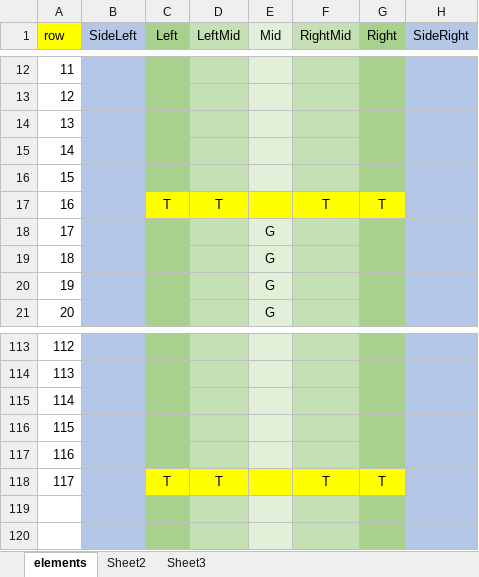
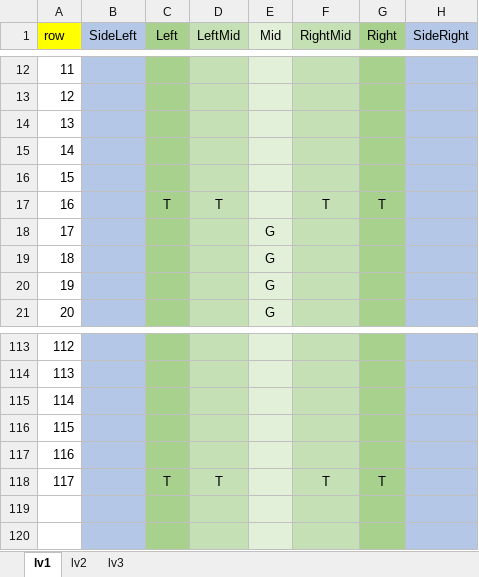
Before and after one commit to Lhr-David/My-Games, an Excel workbook: TankRunner/Assets/Resources/LD.xlsx, sheet lv1, drawn as a sheet; only a part is shown, gaps mark what is left out; values as stored, in another font and other column widths than the file's, no borders; the diff names each change by its address in the sheet, - before the commit and + after, or states it on an @@ line.

```diff
--- a/TankRunner/Assets/Resources/LD.xlsx (sheet lv1)
+++ b/TankRunner/Assets/Resources/LD.xlsx (sheet lv1)
-sheet tab: elements
+sheet tab: lv1
-sheet tab: Sheet2
+sheet tab: lv2
-sheet tab: Sheet3
+sheet tab: lv3
-C17 fill: #FFFF00
+C17 fill: #A9D18E
-D17 fill: #FFFF00
+D17 fill: #C5E0B4
-E17 fill: #FFFF00
+E17 fill: #E2F0D9
-F17 fill: #FFFF00
+F17 fill: #C5E0B4
-G17 fill: #FFFF00
+G17 fill: #A9D18E
-C118 fill: #FFFF00
+C118 fill: #A9D18E
-D118 fill: #FFFF00
+D118 fill: #C5E0B4
-E118 fill: #FFFF00
+E118 fill: #E2F0D9
-F118 fill: #FFFF00
+F118 fill: #C5E0B4
-G118 fill: #FFFF00
+G118 fill: #A9D18E
```
Also changed, not shown: sheet lv2, sheet lv3, 10 other files.
